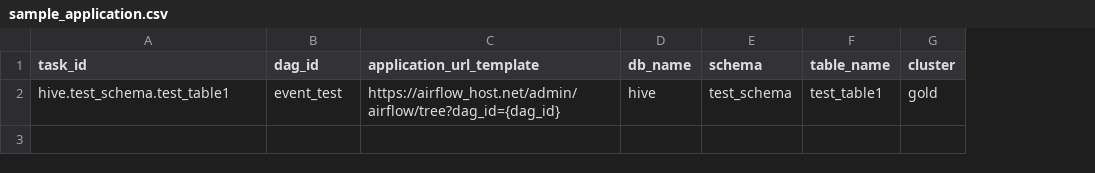
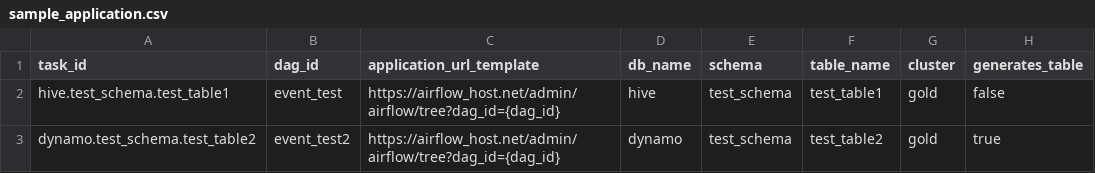
Before and after one commit to amundsen-io/amundsen, a CSV file: databuilder/example/sample_data/sample_application.csv, drawn as a sheet; the diff names each change by its address in the sheet, - before the commit and + after, or states it on an @@ line.

Commit message:
use strtobool to help csv_extractor handle bool fields
When introducing sample applications on CONSUMES relation,
it's found hard to add generates_table w/o introducing
seperated extractor for it to handle it as bool correctly,
for example, the is_view under table_metadata cannot parse
False correctly, too.

I consider this makes sense and introduced no suprising
corn cases but only handle str like False, NO, no, false
as bool(False), although, it's an implicit implementation.

```diff
--- a/databuilder/example/sample_data/sample_application.csv
+++ b/databuilder/example/sample_data/sample_application.csv
+column H (generates_table), row 2: false
+row 3: dynamo.test_schema.test_table2 | event_test2 | https://airflow_host.net/admin/airflow/tree?dag_id={dag_id} | dynamo | test_schema | test_table2 | gold | true
```
Also changed, not shown: 11 other files.
